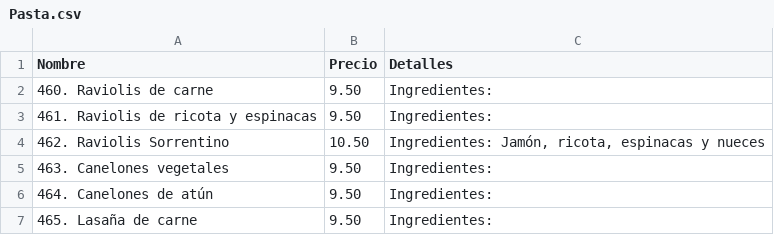
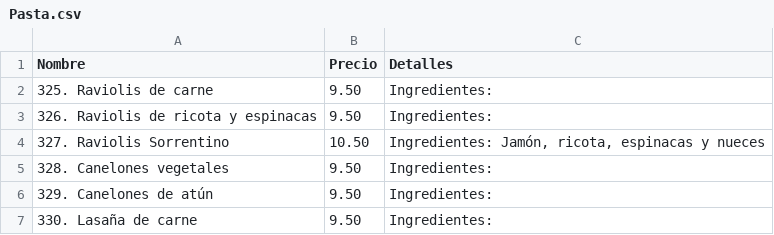
Before and after one commit to CarlosPerku/Barros, a CSV file: Pasta.csv, drawn as a sheet.

Commit message:
Update Pasta.csv

```diff
--- a/Pasta.csv
+++ b/Pasta.csv
@@ -1,7 +1,7 @@
 Nombre,Precio,Detalles
-"460. Raviolis de carne", 9.50, "Ingredientes:"
-"461. Raviolis de ricota y espinacas", 9.50, "Ingredientes:"
-"462. Raviolis Sorrentino", 10.50, "Ingredientes: Jamón, ricota, espinacas y nueces"
-"463. Canelones vegetales", 9.50, "Ingredientes:"
-"464. Canelones de atún", 9.50, "Ingredientes:"
-"465. Lasaña de carne", 9.50, "Ingredientes:"
+"325. Raviolis de carne", 9.50, "Ingredientes:"
+"326. Raviolis de ricota y espinacas", 9.50, "Ingredientes:"
+"327. Raviolis Sorrentino", 10.50, "Ingredientes: Jamón, ricota, espinacas y nueces"
+"328. Canelones vegetales", 9.50, "Ingredientes:"
+"329. Canelones de atún", 9.50, "Ingredientes:"
+"330. Lasaña de carne", 9.50, "Ingredientes:"
```
